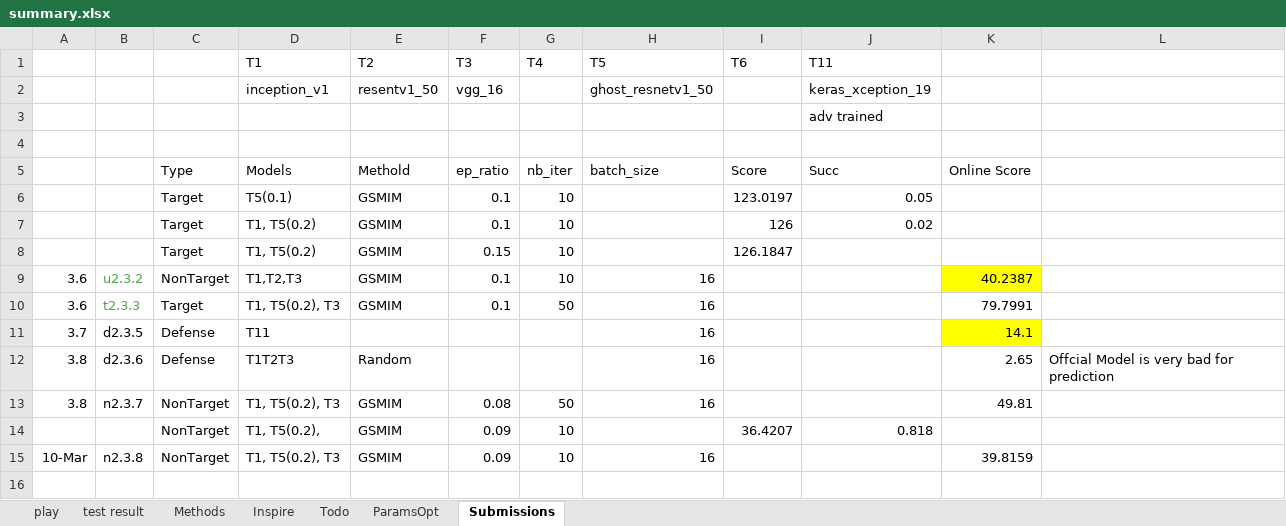
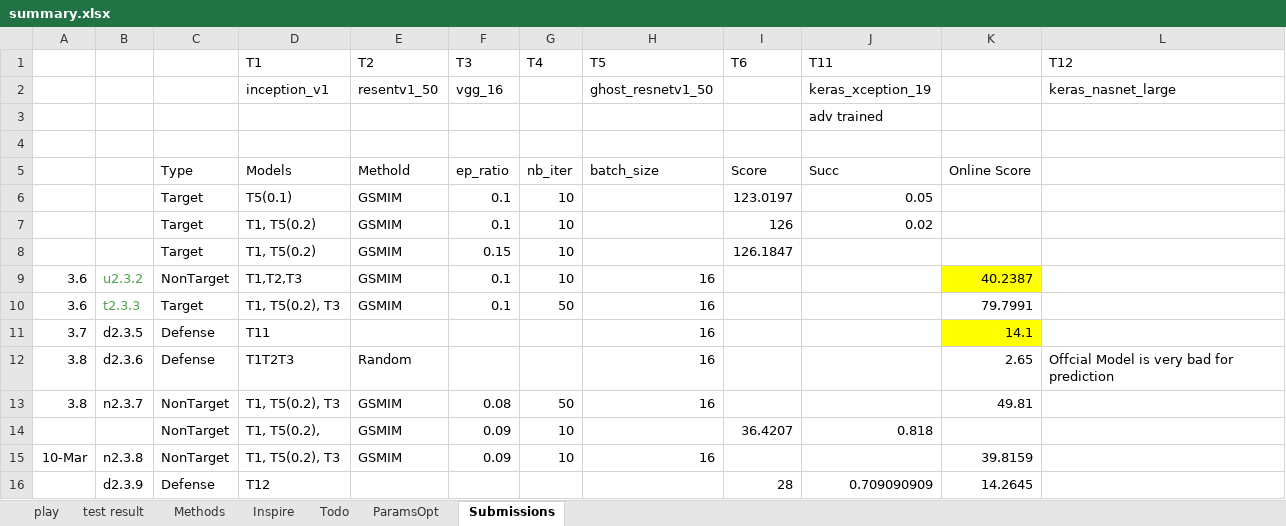
Before and after one commit to cloudseasail/IJCAI19_AliAAAC, an Excel workbook: playground/summary.xlsx, sheet Submissions, drawn as a sheet; values as stored, in another font and other column widths than the file's, no borders; the diff names each change by its address in the sheet, - before the commit and + after, or states it on an @@ line.

```diff
--- a/playground/summary.xlsx (sheet Submissions)
+++ b/playground/summary.xlsx (sheet Submissions)
-L1: (empty)
+L1: T12
-L2 (T12): (empty)
+L2 (T12): keras_nasnet_large
+row 16:  | d2.3.9 | Defense | T12 |  |  |  |  | 28 | 0.709090909 | 14.2645
```
Also changed, not shown: 5 other files.
